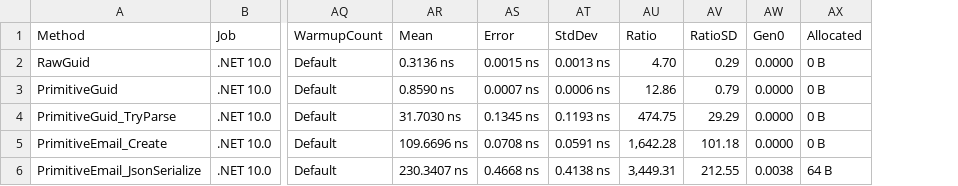
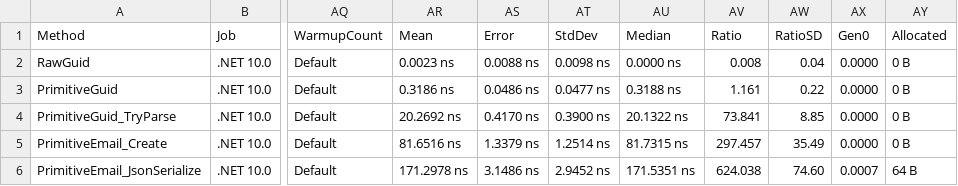
Before and after one commit to ericksonlopezf/dotnet-domain-primitives, a CSV file: benchmarks/results/results/EricksonLopez.DomainPrimitives.Benchmarks.DomainPrimitiveBenchmarks-report.csv, drawn as a sheet; only a part is shown, gaps mark what is left out; addresses are those after the commit; the diff covers the shown part only; the diff names each change by its address in the sheet, - before the commit and + after, or states it on an @@ line.

```diff
--- a/benchmarks/results/results/EricksonLopez.DomainPrimitives.Benchmarks.DomainPrimitiveBenchmarks-report.csv
+++ b/benchmarks/results/results/EricksonLopez.DomainPrimitives.Benchmarks.DomainPrimitiveBenchmarks-report.csv
+column AU (Median), rows 2-6: 0.0000 ns | 0.3188 ns | 20.1322 ns | 81.7315 ns | 171.5351 ns
-AR2 (Mean): 0.3136 ns
+AR2 (Mean): 0.0023 ns
-AS2 (Error): 0.0015 ns
+AS2 (Error): 0.0088 ns
-AT2 (StdDev): 0.0013 ns
+AT2 (StdDev): 0.0098 ns
-AV2 (Ratio): 4.70
+AV2 (Ratio): 0.008
-AW2 (RatioSD): 0.29
+AW2 (RatioSD): 0.04
-AR3 (Mean): 0.8590 ns
+AR3 (Mean): 0.3186 ns
-AS3 (Error): 0.0007 ns
+AS3 (Error): 0.0486 ns
-AT3 (StdDev): 0.0006 ns
+AT3 (StdDev): 0.0477 ns
-AV3 (Ratio): 12.86
+AV3 (Ratio): 1.161
-AW3 (RatioSD): 0.79
+AW3 (RatioSD): 0.22
-AR4 (Mean): 31.7030 ns
+AR4 (Mean): 20.2692 ns
-AS4 (Error): 0.1345 ns
+AS4 (Error): 0.4170 ns
-AT4 (StdDev): 0.1193 ns
+AT4 (StdDev): 0.3900 ns
-AV4 (Ratio): 474.75
+AV4 (Ratio): 73.841
-AW4 (RatioSD): 29.29
+AW4 (RatioSD): 8.85
-AR5 (Mean): 109.6696 ns
+AR5 (Mean): 81.6516 ns
-AS5 (Error): 0.0708 ns
+AS5 (Error): 1.3379 ns
-AT5 (StdDev): 0.0591 ns
+AT5 (StdDev): 1.2514 ns
-AV5 (Ratio): 1,642.28
+AV5 (Ratio): 297.457
-AW5 (RatioSD): 101.18
+AW5 (RatioSD): 35.49
-AR6 (Mean): 230.3407 ns
+AR6 (Mean): 171.2978 ns
-AS6 (Error): 0.4668 ns
+AS6 (Error): 3.1486 ns
-AT6 (StdDev): 0.4138 ns
+AT6 (StdDev): 2.9452 ns
-AV6 (Ratio): 3,449.31
+AV6 (Ratio): 624.038
-AW6 (RatioSD): 212.55
+AW6 (RatioSD): 74.60
-AX6 (Gen0): 0.0038
+AX6 (Gen0): 0.0007
```
Also changed, not shown: 70 edited cells elsewhere in this file, benchmarks/results/results/EricksonLopez.DomainPrimitives.Benchmarks.ComparativeBenchmarks-report.csv, benchmarks/results/results/EricksonLopez.DomainPrimitives.Benchmarks.StructLayoutBenchmark-report.csv, 13 other files.
